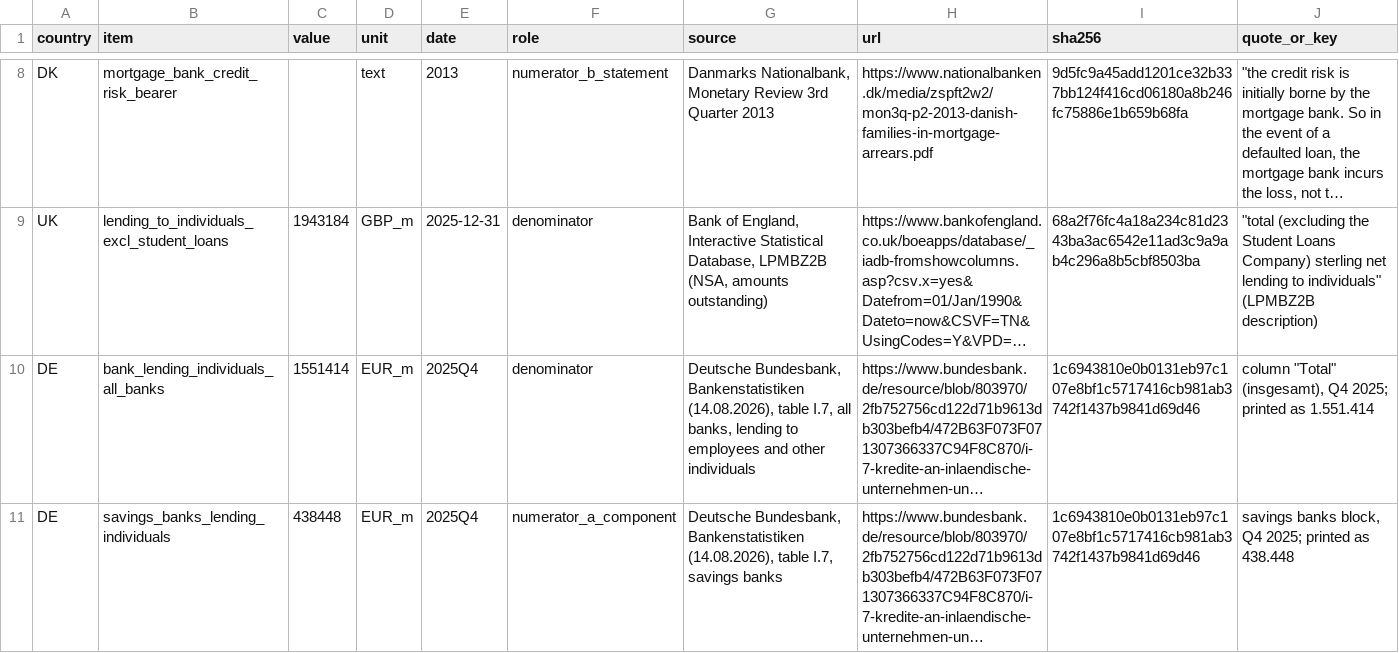
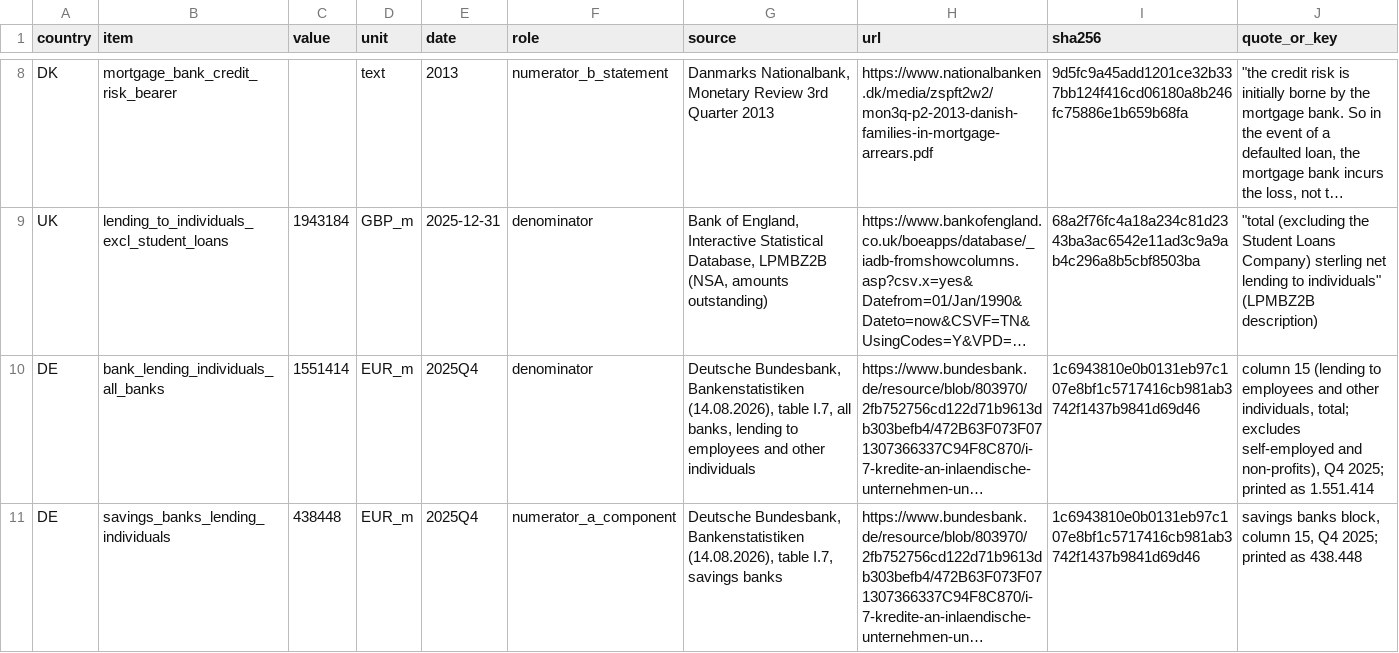
Before and after one commit to eleonorabjornberg/household-debt-risk, a CSV file: research/a8_international/national_figures.csv, drawn as a sheet; only a part is shown, gaps mark what is left out; long unchanged cells end in …; the diff covers the shown part only; the diff names each change by its address in the sheet, - before the commit and + after, or states it on an @@ line.

```diff
--- a/research/a8_international/national_figures.csv
+++ b/research/a8_international/national_figures.csv
-J10 (quote_or_key): column "Total" (insgesamt), Q4 2025;…
+J10 (quote_or_key): column 15 (lending to employees and other individuals, total; excludes self-employed and non-profits), Q4 2025;…
-J11 (quote_or_key): …banks block, Q4 2025;…
+J11 (quote_or_key): …banks block, column 15, Q4 2025;…
```
Also changed, not shown: 1 added row and 1 edited cell elsewhere in this file, claims/tracks/analysis.csv, research/a8_international/comparison.csv, 8 other files.
